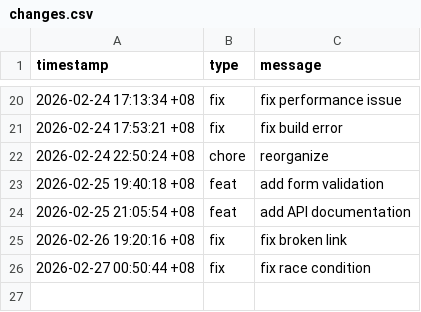
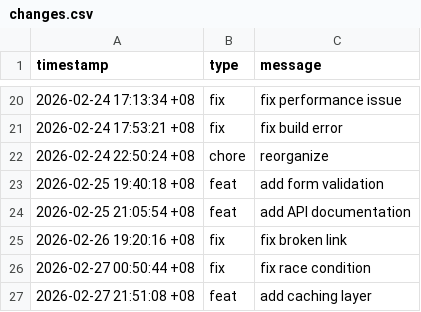
Before and after one commit to zxc19cxz/hyprland, a CSV file: data/changes.csv, drawn as a sheet; only a part is shown, gaps mark what is left out; the diff names each change by its address in the sheet, - before the commit and + after, or states it on an @@ line.

Commit message:
feat: add caching layer naming convention

```diff
--- a/data/changes.csv
+++ b/data/changes.csv
+row 27: 2026-02-27 21:51:08 +08 | feat | add caching layer
```
